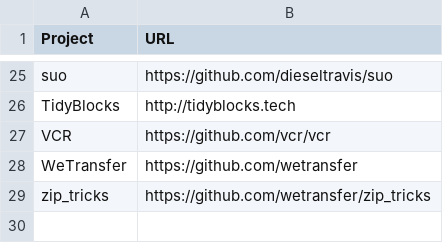
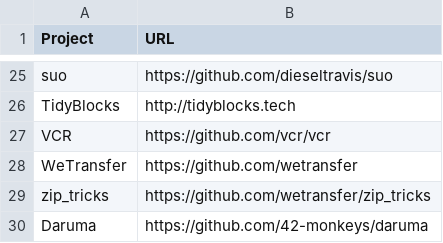
Before and after one commit to EthicalSource/hippocratic-license-3, a CSV file: static/adopters.csv, drawn as a sheet; only a part is shown, gaps mark what is left out; the diff names each change by its address in the sheet, - before the commit and + after, or states it on an @@ line.

Commit message:
Update adopters.csv

```diff
--- a/static/adopters.csv
+++ b/static/adopters.csv
+row 30: Daruma | https://github.com/42-monkeys/daruma
```
